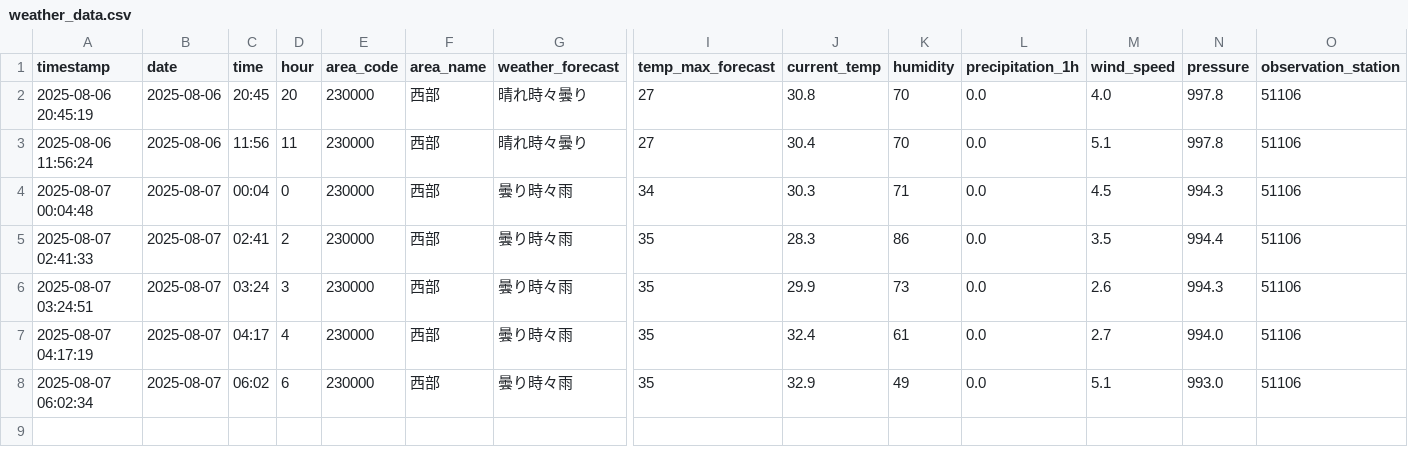
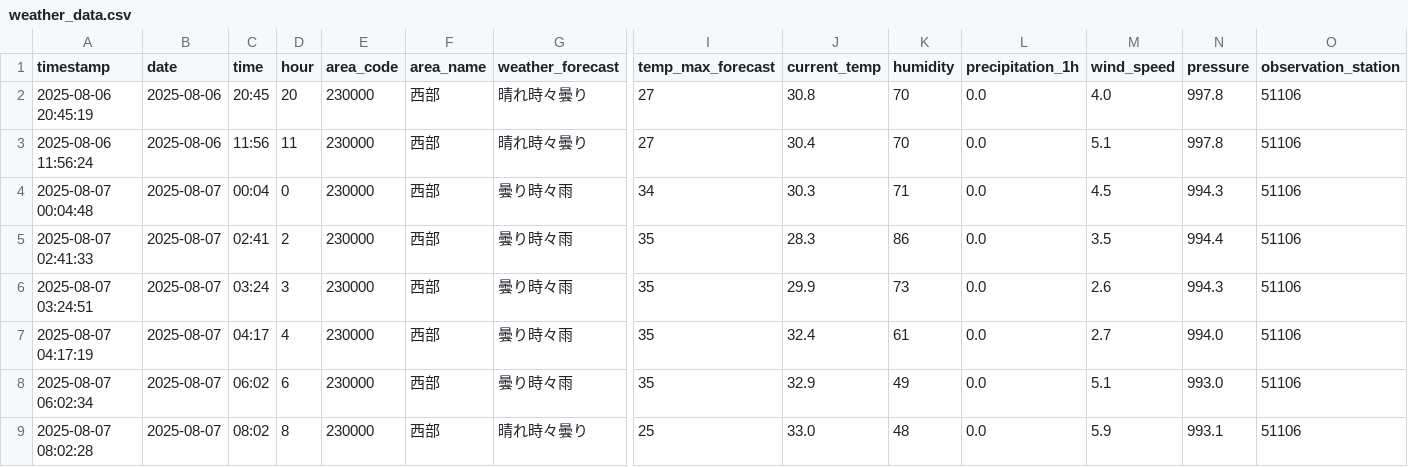
Before and after one commit to sda134/BarberTimeMatch, a CSV file: data/raw/weather_data.csv, drawn as a sheet; only a part is shown, gaps mark what is left out; rows hold the shown columns only; the diff names each change by its address in the sheet, - before the commit and + after, or states it on an @@ line.

```diff
--- a/data/raw/weather_data.csv
+++ b/data/raw/weather_data.csv
+row 9: 2025-08-07 08:02:28 | 2025-08-07 | 08:02 | 8 | 230000 | 西部 | 晴れ時々曇り | 25 | 33.0 | 48 | 0.0 | 5.9 | 993.1 | 51106
```
Also changed, not shown: data/raw/barber_data.csv.
